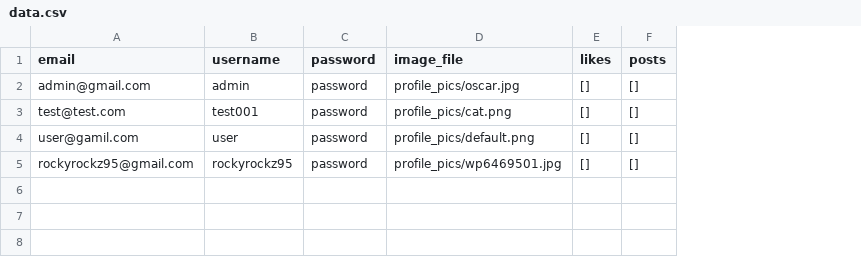
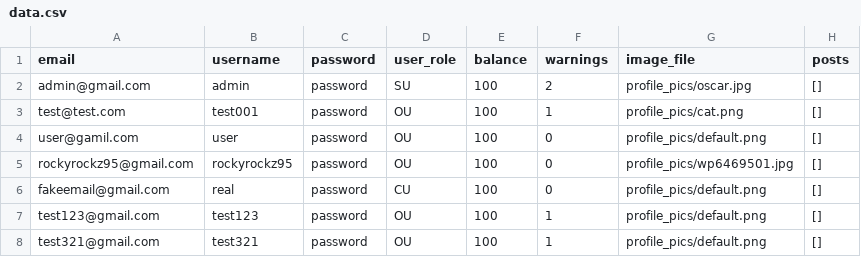
Before and after one commit to rockyrockz95/Mini-Twitter, a CSV file: data.csv, drawn as a sheet; removed rows and columns are numbered as before the commit, all else as after; the diff names each change by its address in the sheet, - before the commit and + after, or states it on an @@ line.

```diff
--- a/data.csv
+++ b/data.csv
+column D (user_role), rows 2-5: SU | OU | OU | OU
+column E (balance), rows 2-5: all 100
+column F (warnings), rows 2-5: 2 | 1 | 0 | 0
-column E (likes), rows 2-5: all []
+row 6: fakeemail@gmail.com | real | password | CU | 100 | 0 | profile_pics/default.png | []
+row 7: test123@gmail.com | test123 | password | OU | 100 | 1 | profile_pics/default.png | []
+row 8: test321@gmail.com | test321 | password | OU | 100 | 1 | profile_pics/default.png | []
```
Also changed, not shown: posts.csv, 29 other files.
